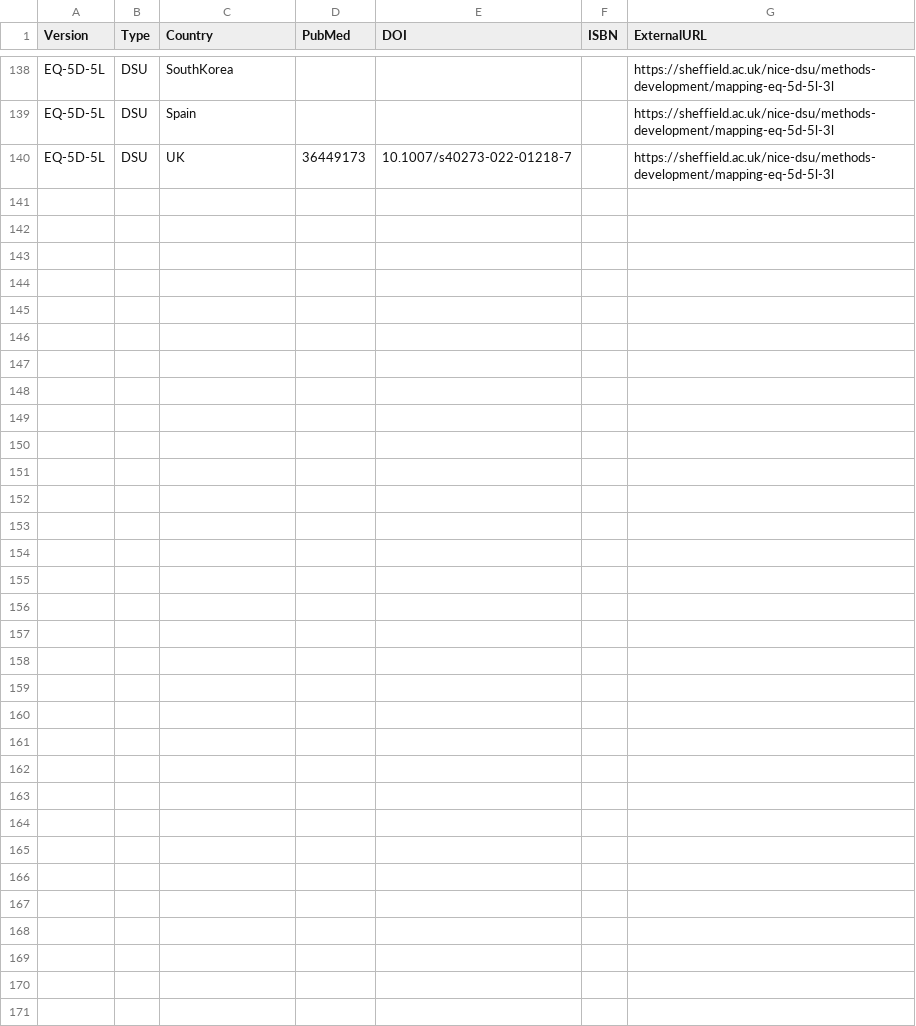
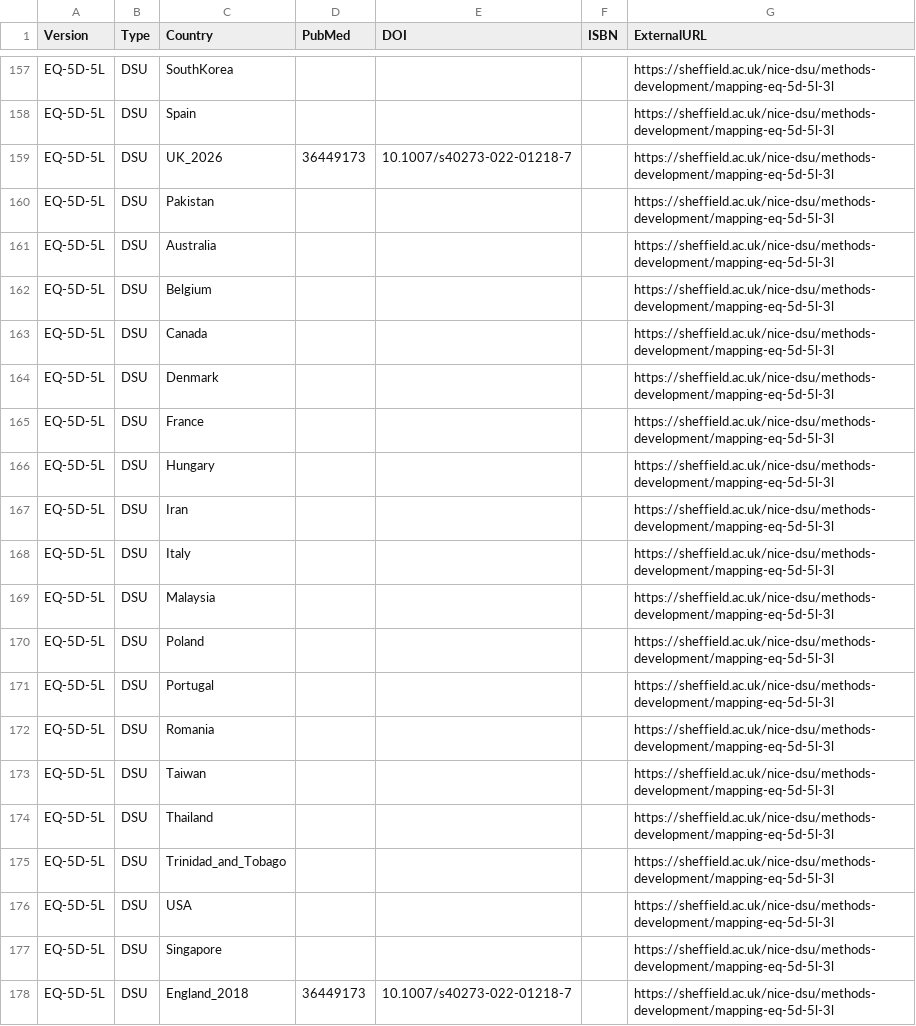
Before and after one commit to fragla/eq5d, a CSV file: data-raw/references.csv, drawn as a sheet; only a part is shown, gaps mark what is left out; the diff covers the shown part only.

Commit message:
NICE DSU 2026 updated mappings added.

```diff
--- a/data-raw/references.csv
+++ b/data-raw/references.csv
@@ -139,2 +158,21 @@ EQ-5D-5L,DSU,SouthKorea,,,,https://sheffield.ac.uk/nice-dsu/methods-development/
 EQ-5D-5L,DSU,Spain,,,,https://sheffield.ac.uk/nice-dsu/methods-development/mapping-eq-5d-5l-3l
-EQ-5D-5L,DSU,UK,36449173,10.1007/s40273-022-01218-7,,https://sheffield.ac.uk/nice-dsu/methods-development/mapping-eq-5d-5l-3l
+EQ-5D-5L,DSU,UK_2026,36449173,10.1007/s40273-022-01218-7,,https://sheffield.ac.uk/nice-dsu/methods-development/mapping-eq-5d-5l-3l
+EQ-5D-5L,DSU,Pakistan,,,,https://sheffield.ac.uk/nice-dsu/methods-development/mapping-eq-5d-5l-3l
+EQ-5D-5L,DSU,Australia,,,,https://sheffield.ac.uk/nice-dsu/methods-development/mapping-eq-5d-5l-3l
+EQ-5D-5L,DSU,Belgium,,,,https://sheffield.ac.uk/nice-dsu/methods-development/mapping-eq-5d-5l-3l
+EQ-5D-5L,DSU,Canada,,,,https://sheffield.ac.uk/nice-dsu/methods-development/mapping-eq-5d-5l-3l
+EQ-5D-5L,DSU,Denmark,,,,https://sheffield.ac.uk/nice-dsu/methods-development/mapping-eq-5d-5l-3l
+EQ-5D-5L,DSU,France,,,,https://sheffield.ac.uk/nice-dsu/methods-development/mapping-eq-5d-5l-3l
+EQ-5D-5L,DSU,Hungary,,,,https://sheffield.ac.uk/nice-dsu/methods-development/mapping-eq-5d-5l-3l
+EQ-5D-5L,DSU,Iran,,,,https://sheffield.ac.uk/nice-dsu/methods-development/mapping-eq-5d-5l-3l
+EQ-5D-5L,DSU,Italy,,,,https://sheffield.ac.uk/nice-dsu/methods-development/mapping-eq-5d-5l-3l
+EQ-5D-5L,DSU,Malaysia,,,,https://sheffield.ac.uk/nice-dsu/methods-development/mapping-eq-5d-5l-3l
+EQ-5D-5L,DSU,Poland,,,,https://sheffield.ac.uk/nice-dsu/methods-development/mapping-eq-5d-5l-3l
+EQ-5D-5L,DSU,Portugal,,,,https://sheffield.ac.uk/nice-dsu/methods-development/mapping-eq-5d-5l-3l
+EQ-5D-5L,DSU,Romania,,,,https://sheffield.ac.uk/nice-dsu/methods-development/mapping-eq-5d-5l-3l
+EQ-5D-5L,DSU,Taiwan,,,,https://sheffield.ac.uk/nice-dsu/methods-development/mapping-eq-5d-5l-3l
+EQ-5D-5L,DSU,Thailand,,,,https://sheffield.ac.uk/nice-dsu/methods-development/mapping-eq-5d-5l-3l
+EQ-5D-5L,DSU,Trinidad_and_Tobago,,,,https://sheffield.ac.uk/nice-dsu/methods-development/mapping-eq-5d-5l-3l
+EQ-5D-5L,DSU,USA,,,,https://sheffield.ac.uk/nice-dsu/methods-development/mapping-eq-5d-5l-3l
+EQ-5D-5L,DSU,Singapore,,,,https://sheffield.ac.uk/nice-dsu/methods-development/mapping-eq-5d-5l-3l
+EQ-5D-5L,DSU,England_2018,36449173,10.1007/s40273-022-01218-7,,https://sheffield.ac.uk/nice-dsu/methods-development/mapping-eq-5d-5l-3l
```
Also changed, not shown: 19 added rows and 1 edited cell elsewhere in this file, 12 other files.
